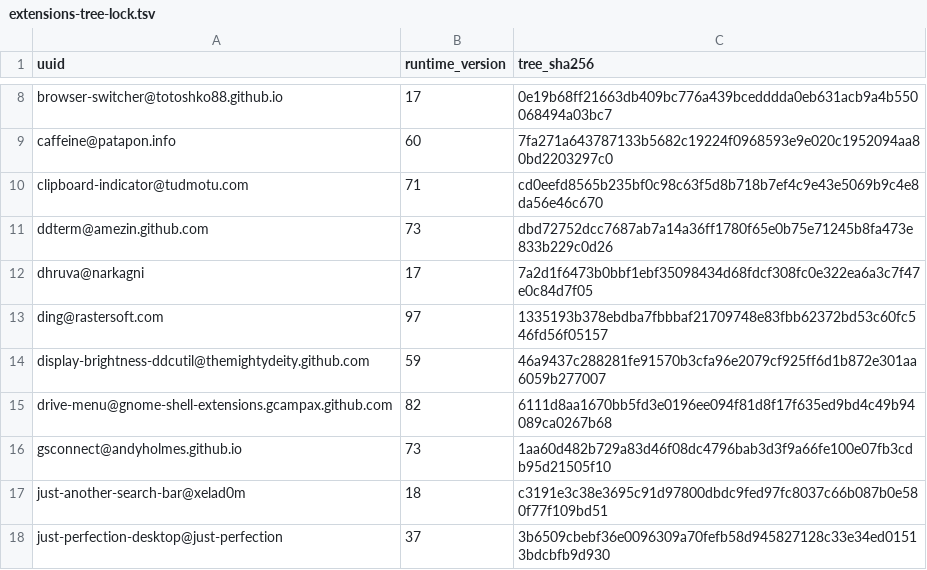
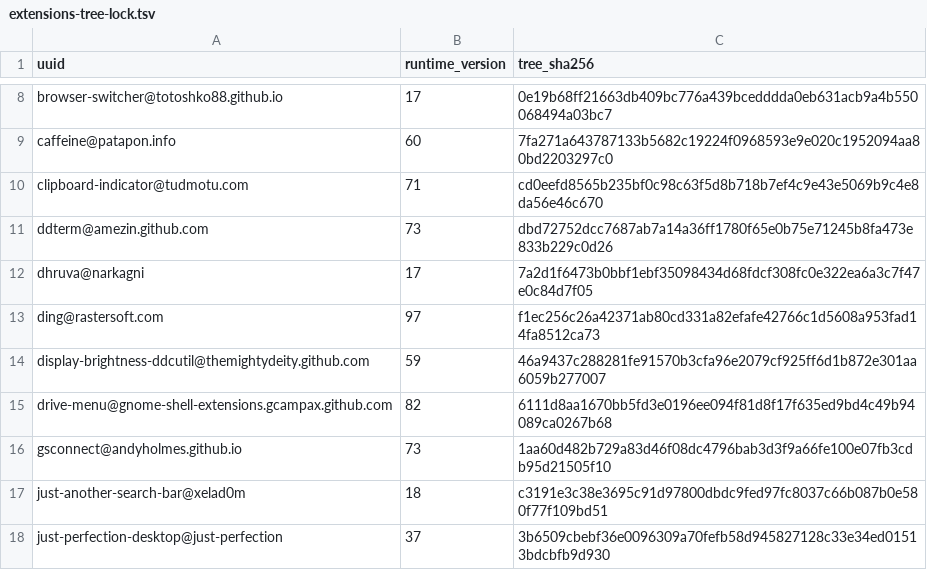
Before and after one commit to wojko6/fedora-workstation-setup, a TSV file: gnome/extensions-tree-lock.tsv, drawn as a sheet; only a part is shown, gaps mark what is left out.

Commit message:
gnome: promote final accepted DING localization tree

```diff
--- a/gnome/extensions-tree-lock.tsv
+++ b/gnome/extensions-tree-lock.tsv
@@ -12,3 +12,3 @@ ddterm@amezin.github.com	73	dbd72752dcc7687ab7a14a36ff1780f65e0b75e71245b8fa473e
 dhruva@narkagni	17	7a2d1f6473b0bbf1ebf35098434d68fdcf308fc0e322ea6a3c7f47e0c84d7f05
-ding@rastersoft.com	97	1335193b378ebdba7fbbbaf21709748e83fbb62372bd53c60fc546fd56f05157
+ding@rastersoft.com	97	f1ec256c26a42371ab80cd331a82efafe42766c1d5608a953fad14fa8512ca73
 display-brightness-ddcutil@themightydeity.github.com	59	46a9437c288281fe91570b3cfa96e2079cf925ff6d1b872e301aa6059b277007
```
